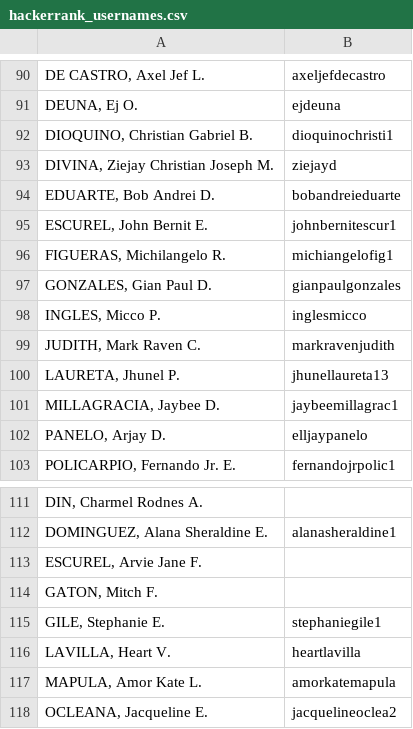
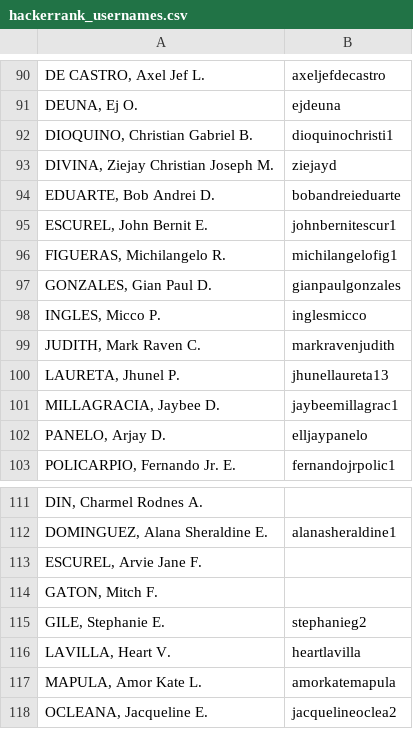
Before and after one commit to jal9o3/comprog2-compliance-portal, a CSV file: hackerrank_usernames.csv, drawn as a sheet; only a part is shown, gaps mark what is left out.

```diff
--- a/hackerrank_usernames.csv
+++ b/hackerrank_usernames.csv
@@ -95,3 +95,3 @@
 "ESCUREL, John Bernit E.",johnbernitescur1
-"FIGUERAS, Michilangelo R.",michiangelofig1
+"FIGUERAS, Michilangelo R.",michilangelofig1
 "GONZALES, Gian Paul D.",gianpaulgonzales
@@ -114,3 +114,3 @@
 "GATON, Mitch F.",
-"GILE, Stephanie E.",stephaniegile1
+"GILE, Stephanie E.",stephanieg2
 "LAVILLA, Heart V.",heartlavilla
```
Also changed, not shown: midterm_compliance.csv, 1 other file.
